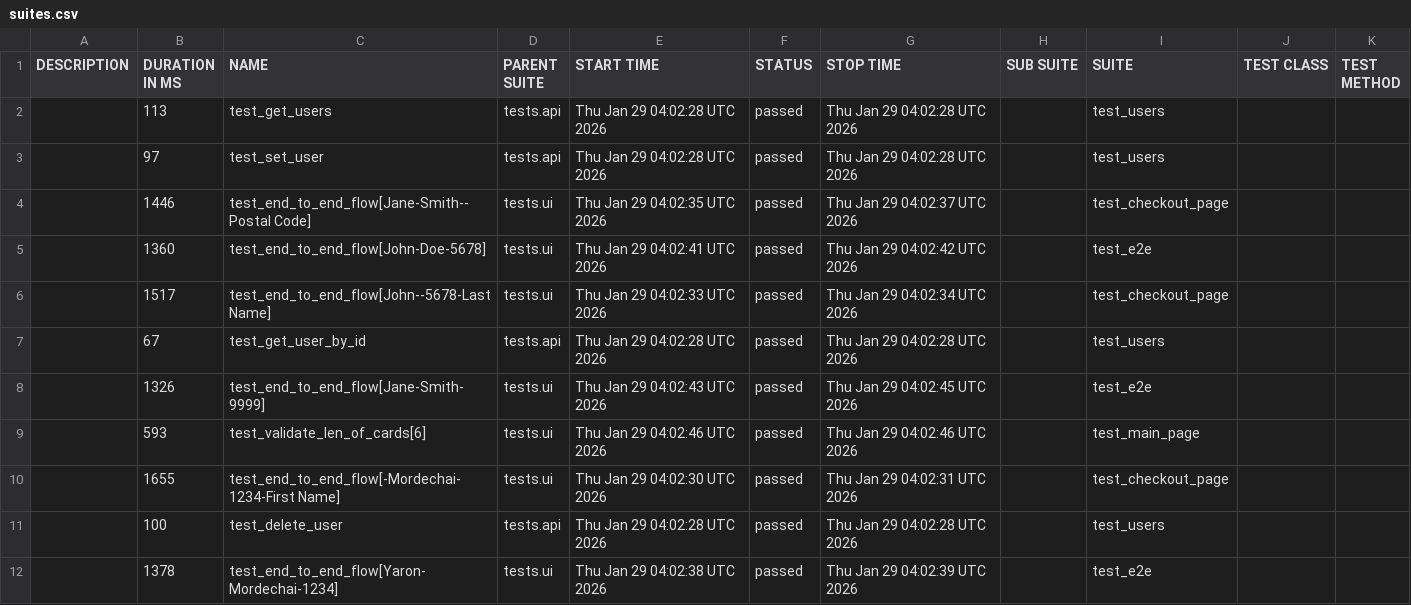
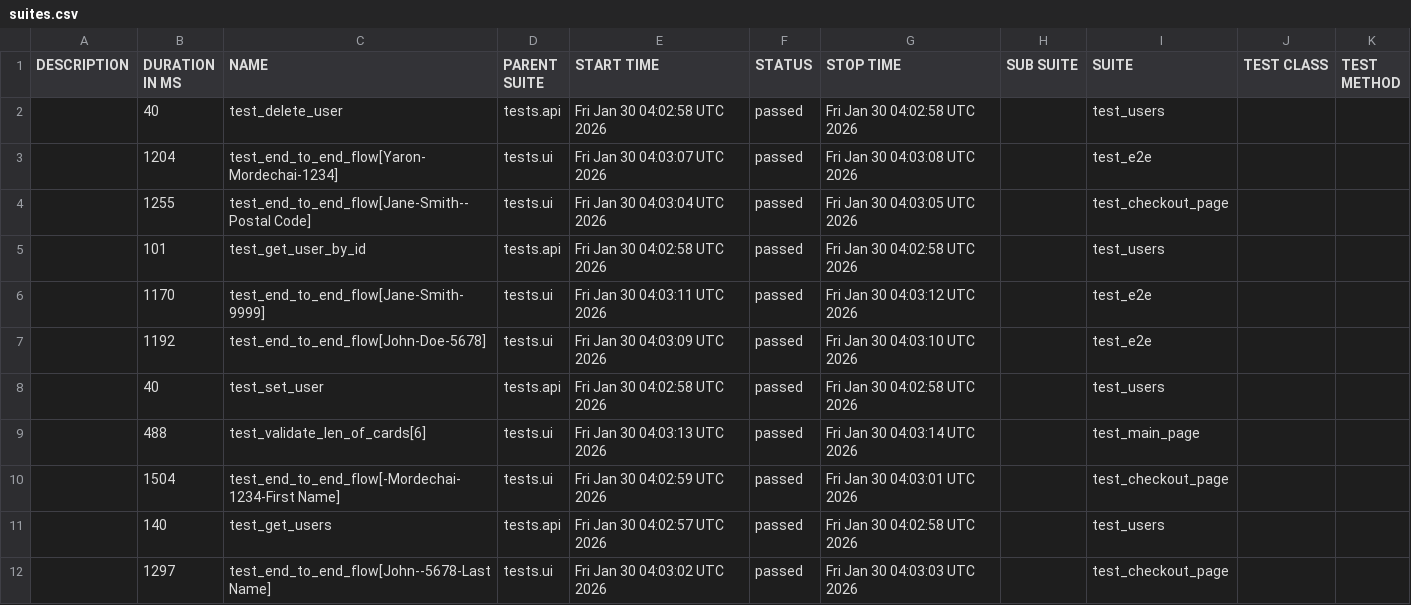
Before and after one commit to Yaronmd/Automation, a CSV file: data/suites.csv, drawn as a sheet.

```diff
--- a/data/suites.csv
+++ b/data/suites.csv
@@ -1,12 +1,12 @@
 "DESCRIPTION","DURATION IN MS","NAME","PARENT SUITE","START TIME","STATUS","STOP TIME","SUB SUITE","SUITE","TEST CLASS","TEST METHOD"
-"","113","test_get_users","tests.api","Thu Jan 29 04:02:28 UTC 2026","passed","Thu Jan 29 04:02:28 UTC 2026","","test_users","",""
-"","97","test_set_user","tests.api","Thu Jan 29 04:02:28 UTC 2026","passed","Thu Jan 29 04:02:28 UTC 2026","","test_users","",""
-"","1446","test_end_to_end_flow[Jane-Smith--Postal Code]","tests.ui","Thu Jan 29 04:02:35 UTC 2026","passed","Thu Jan 29 04:02:37 UTC 2026","","test_checkout_page","",""
-"","1360","test_end_to_end_flow[John-Doe-5678]","tests.ui","Thu Jan 29 04:02:41 UTC 2026","passed","Thu Jan 29 04:02:42 UTC 2026","","test_e2e","",""
-"","1517","test_end_to_end_flow[John--5678-Last Name]","tests.ui","Thu Jan 29 04:02:33 UTC 2026","passed","Thu Jan 29 04:02:34 UTC 2026","","test_checkout_page","",""
-"","67","test_get_user_by_id","tests.api","Thu Jan 29 04:02:28 UTC 2026","passed","Thu Jan 29 04:02:28 UTC 2026","","test_users","",""
-"","1326","test_end_to_end_flow[Jane-Smith-9999]","tests.ui","Thu Jan 29 04:02:43 UTC 2026","passed","Thu Jan 29 04:02:45 UTC 2026","","test_e2e","",""
-"","593","test_validate_len_of_cards[6]","tests.ui","Thu Jan 29 04:02:46 UTC 2026","passed","Thu Jan 29 04:02:46 UTC 2026","","test_main_page","",""
-"","1655","test_end_to_end_flow[-Mordechai-1234-First Name]","tests.ui","Thu Jan 29 04:02:30 UTC 2026","passed","Thu Jan 29 04:02:31 UTC 2026","","test_checkout_page","",""
-"","100","test_delete_user","tests.api","Thu Jan 29 04:02:28 UTC 2026","passed","Thu Jan 29 04:02:28 UTC 2026","","test_users","",""
-"","1378","test_end_to_end_flow[Yaron-Mordechai-1234]","tests.ui","Thu Jan 29 04:02:38 UTC 2026","passed","Thu Jan 29 04:02:39 UTC 2026","","test_e2e","",""
+"","40","test_delete_user","tests.api","Fri Jan 30 04:02:58 UTC 2026","passed","Fri Jan 30 04:02:58 UTC 2026","","test_users","",""
+"","1204","test_end_to_end_flow[Yaron-Mordechai-1234]","tests.ui","Fri Jan 30 04:03:07 UTC 2026","passed","Fri Jan 30 04:03:08 UTC 2026","","test_e2e","",""
+"","1255","test_end_to_end_flow[Jane-Smith--Postal Code]","tests.ui","Fri Jan 30 04:03:04 UTC 2026","passed","Fri Jan 30 04:03:05 UTC 2026","","test_checkout_page","",""
+"","101","test_get_user_by_id","tests.api","Fri Jan 30 04:02:58 UTC 2026","passed","Fri Jan 30 04:02:58 UTC 2026","","test_users","",""
+"","1170","test_end_to_end_flow[Jane-Smith-9999]","tests.ui","Fri Jan 30 04:03:11 UTC 2026","passed","Fri Jan 30 04:03:12 UTC 2026","","test_e2e","",""
+"","1192","test_end_to_end_flow[John-Doe-5678]","tests.ui","Fri Jan 30 04:03:09 UTC 2026","passed","Fri Jan 30 04:03:10 UTC 2026","","test_e2e","",""
+"","40","test_set_user","tests.api","Fri Jan 30 04:02:58 UTC 2026","passed","Fri Jan 30 04:02:58 UTC 2026","","test_users","",""
+"","488","test_validate_len_of_cards[6]","tests.ui","Fri Jan 30 04:03:13 UTC 2026","passed","Fri Jan 30 04:03:14 UTC 2026","","test_main_page","",""
+"","1504","test_end_to_end_flow[-Mordechai-1234-First Name]","tests.ui","Fri Jan 30 04:02:59 UTC 2026","passed","Fri Jan 30 04:03:01 UTC 2026","","test_checkout_page","",""
+"","140","test_get_users","tests.api","Fri Jan 30 04:02:57 UTC 2026","passed","Fri Jan 30 04:02:58 UTC 2026","","test_users","",""
+"","1297","test_end_to_end_flow[John--5678-Last Name]","tests.ui","Fri Jan 30 04:03:02 UTC 2026","passed","Fri Jan 30 04:03:03 UTC 2026","","test_checkout_page","",""
```
Also changed, not shown: 48 other files.
